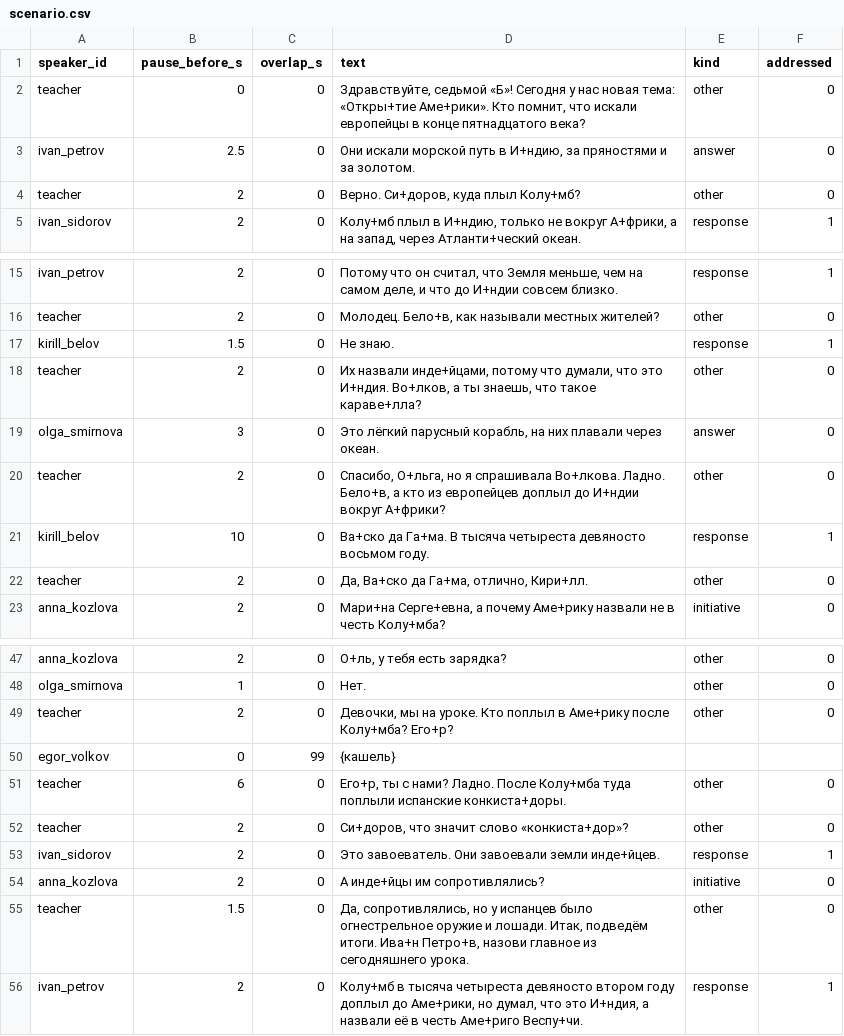
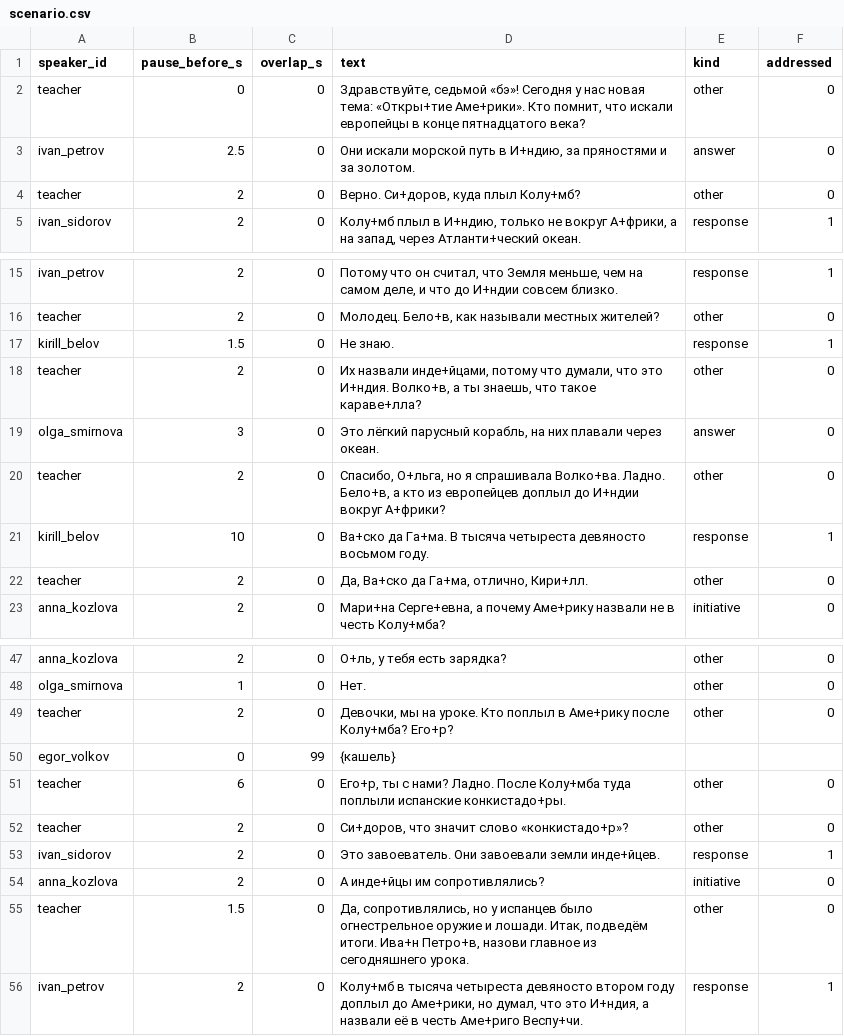
Before and after one commit to frontmany/lesson_assistant, a CSV file: data/demo_lesson_2/scenario.csv, drawn as a sheet; only a part is shown, gaps mark what is left out.

Commit message:
Демо-урок 2: ударения в «Волков» и «конкистадор», «бэ» вместо одиночной буквы, полный текст реплик в выводе

```diff
--- a/data/demo_lesson_2/scenario.csv
+++ b/data/demo_lesson_2/scenario.csv
@@ -1,3 +1,3 @@
 speaker_id,pause_before_s,overlap_s,text,kind,addressed
-teacher,0,0,"Здравствуйте, седьмой «Б»! Сегодня у нас новая тема: «Откры+тие Аме+рики». Кто помнит, что искали европейцы в конце пятнадцатого века?",other,0
+teacher,0,0,"Здравствуйте, седьмой «бэ»! Сегодня у нас новая тема: «Откры+тие Аме+рики». Кто помнит, что искали европейцы в конце пятнадцатого века?",other,0
 ivan_petrov,2.5,0,"Они искали морской путь в И+ндию, за пряностями и за золотом.",answer,0
@@ -17,5 +17,5 @@ teacher,2,0,"Молодец. Бело+в, как называли местных
 kirill_belov,1.5,0,"Не знаю.",response,1
-teacher,2,0,"Их назвали инде+йцами, потому что думали, что это И+ндия. Во+лков, а ты знаешь, что такое караве+лла?",other,0
+teacher,2,0,"Их назвали инде+йцами, потому что думали, что это И+ндия. Волко+в, а ты знаешь, что такое караве+лла?",other,0
 olga_smirnova,3,0,"Это лёгкий парусный корабль, на них плавали через океан.",answer,0
-teacher,2,0,"Спасибо, О+льга, но я спрашивала Во+лкова. Ладно. Бело+в, а кто из европейцев доплыл до И+ндии вокруг А+фрики?",other,0
+teacher,2,0,"Спасибо, О+льга, но я спрашивала Волко+ва. Ладно. Бело+в, а кто из европейцев доплыл до И+ндии вокруг А+фрики?",other,0
 kirill_belov,10,0,"Ва+ско да Га+ма. В тысяча четыреста девяносто восьмом году.",response,1
@@ -50,4 +50,4 @@ teacher,2,0,"Девочки, мы на уроке. Кто поплыл в Аме
 egor_volkov,0,99,{кашель},,
-teacher,6,0,"Его+р, ты с нами? Ладно. После Колу+мба туда поплыли испанские конкиста+доры.",other,0
-teacher,2,0,"Си+доров, что значит слово «конкиста+дор»?",other,0
+teacher,6,0,"Его+р, ты с нами? Ладно. После Колу+мба туда поплыли испанские конкистадо+ры.",other,0
+teacher,2,0,"Си+доров, что значит слово «конкистадо+р»?",other,0
 ivan_sidorov,2,0,"Это завоеватель. Они завоевали земли инде+йцев.",response,1
```
Also changed, not shown: 1 other file.
